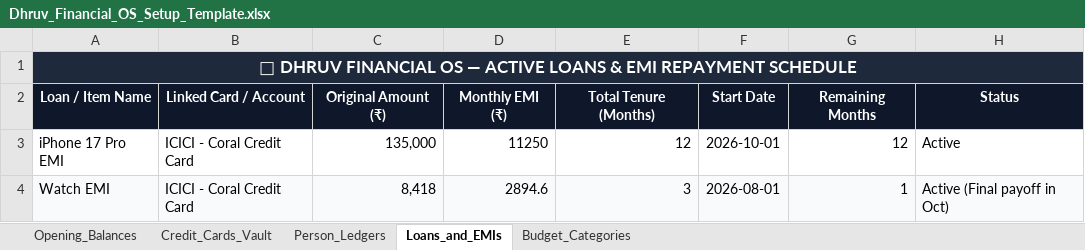
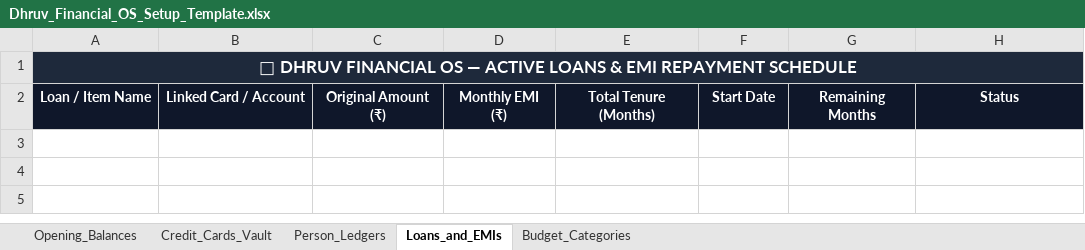
Before and after one commit to goridhruv-ops/dhruv-tracker, an Excel workbook: Dhruv_Financial_OS_Setup_Template.xlsx, sheet Loans_and_EMIs, drawn as a sheet; values as stored, in another font and other column widths than the file's, no borders; the diff names each change by its address in the sheet, - before the commit and + after, or states it on an @@ line.

```diff
--- a/Dhruv_Financial_OS_Setup_Template.xlsx (sheet Loans_and_EMIs)
+++ b/Dhruv_Financial_OS_Setup_Template.xlsx (sheet Loans_and_EMIs)
-row 3: iPhone 17 Pro EMI | ICICI - Coral Credit Card | 135,000 | 11250 | 12 | 2026-10-01 | 12 | Active
-row 4: Watch EMI | ICICI - Coral Credit Card | 8,418 | 2894.6 | 3 | 2026-08-01 | 1 | Active (Final payoff in Oct)
```
Also changed, not shown: sheet Opening_Balances, sheet Budget_Categories, 8 other files.
